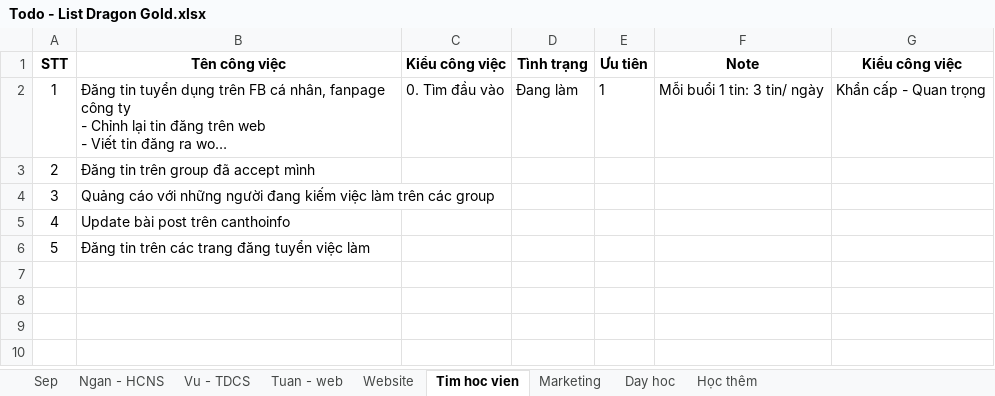
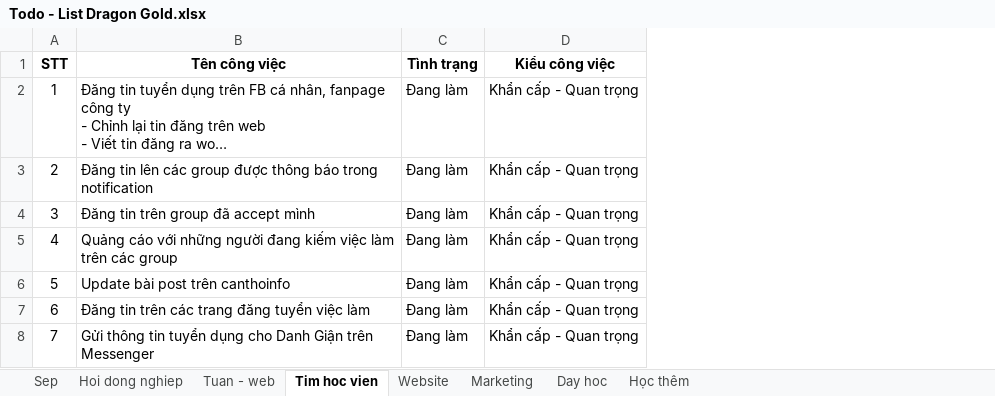
Before and after one commit to xuanthanh289/dragon-gold, an Excel workbook: Todo - List Dragon Gold.xlsx, sheet Tim hoc vien, drawn as a sheet; long unchanged cells end in …; values as stored, in another font and other column widths than the file's, no borders; removed rows and columns are numbered as before the commit, all else as after; the diff names each change by its address in the sheet, - before the commit and + after, or states it on an @@ line.

Commit message:
Update cong tac vien

```diff
--- a/Todo - List Dragon Gold.xlsx (sheet Tim hoc vien)
+++ b/Todo - List Dragon Gold.xlsx (sheet Tim hoc vien)
-sheet tab: Ngan - HCNS
+sheet tab: Hoi dong nghiep
-sheet tab: Vu - TDCS
@@ sheet tab order changed: Sep | Hoi dong nghiep | Tuan - web | Tim hoc vien | Website | Marketing | Day hoc | Học thêm @@
-column C (Kiểu công việc), row 2: 0. Tìm đầu vào
-column E (Ưu tiên), row 2: 1
-column F (Note), row 2: Mỗi buổi 1 tin: 3 tin/ ngày
+row 3: 2 | Đăng tin lên các group được thông báo trong notification | Đang làm | Khẩn cấp - Quan trọng
@@ column A (STT) renumbered between rows 4 and 7 @@
-C4:C7 (Tình trạng): (empty)
+C4:C7 (Tình trạng): Đang làm
-D4:D7 (Kiểu công việc): (empty)
+D4:D7 (Kiểu công việc): Khẩn cấp - Quan trọng
+row 8: 7 | Gửi thông tin tuyển dụng cho Danh Giận trên Messenger | Đang làm | Khẩn cấp - Quan trọng
```
Also changed, not shown: sheet Website, sheet Sep, sheet Marketing, sheet Hoi dong nghiep, sheet Day hoc, formulas that keep their value, hidden cells, 10 other files.
